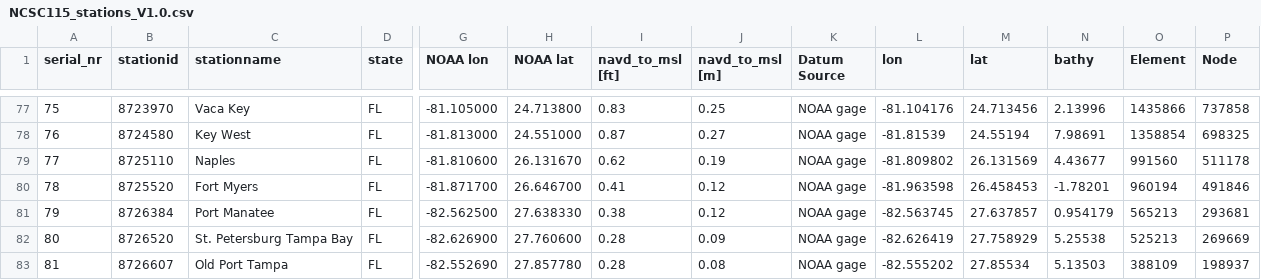
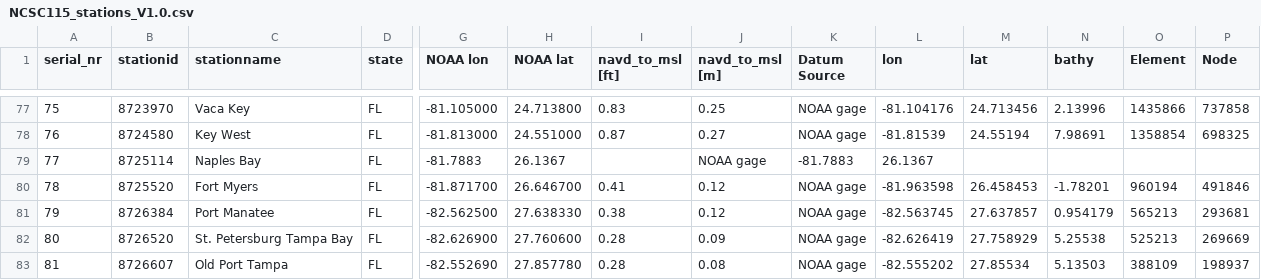
Before and after one commit to RENCI/AST_gridstations, a CSV file: full_stationlist/supporting_data/NCSC115_stations_V1.0.csv, drawn as a sheet; only a part is shown, gaps mark what is left out; the diff names each change by its address in the sheet, - before the commit and + after, or states it on an @@ line.

Commit message:
Replaced all instances of Naples 8725110 wth Naples 8725114

```diff
--- a/full_stationlist/supporting_data/NCSC115_stations_V1.0.csv
+++ b/full_stationlist/supporting_data/NCSC115_stations_V1.0.csv
-B79 (stationid): 8725110
+B79 (stationid): 8725114
-C79 (stationname): Naples
+C79 (stationname): Naples Bay
-G79 (NOAA lon): -81.810600
+G79 (NOAA lon): -81.7883
-H79 (NOAA lat): 26.131670
+H79 (NOAA lat): 26.1367
-I79 (navd_to_msl [ft]): 0.62
+I79 (navd_to_msl [ft]): (empty)
-J79 (navd_to_msl [m]): 0.19
+J79 (navd_to_msl [m]): NOAA gage
-K79 (Datum Source): NOAA gage
+K79 (Datum Source): -81.7883
-L79 (lon): -81.809802
+L79 (lon): 26.1367
-M79 (lat): 26.131569
+M79 (lat): (empty)
-N79 (bathy): 4.43677
+N79 (bathy): (empty)
-O79 (Element): 991560
+O79 (Element): (empty)
-P79 (Node): 511178
+P79 (Node): (empty)
```
Also changed, not shown: full_stationlist/supporting_data/CERA_NOAA_HSOFS_stations_V3.1.csv, full_stationlist/supporting_data/NCSC120_stations_V1.0.csv, 7 other files.
